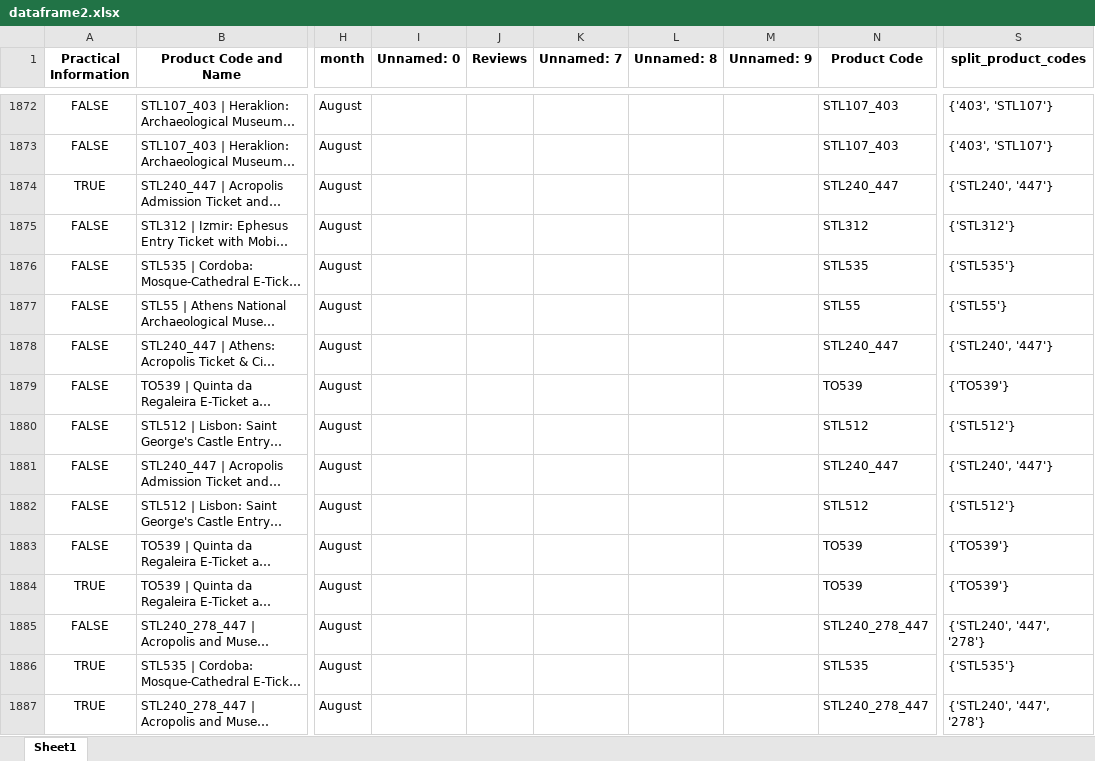
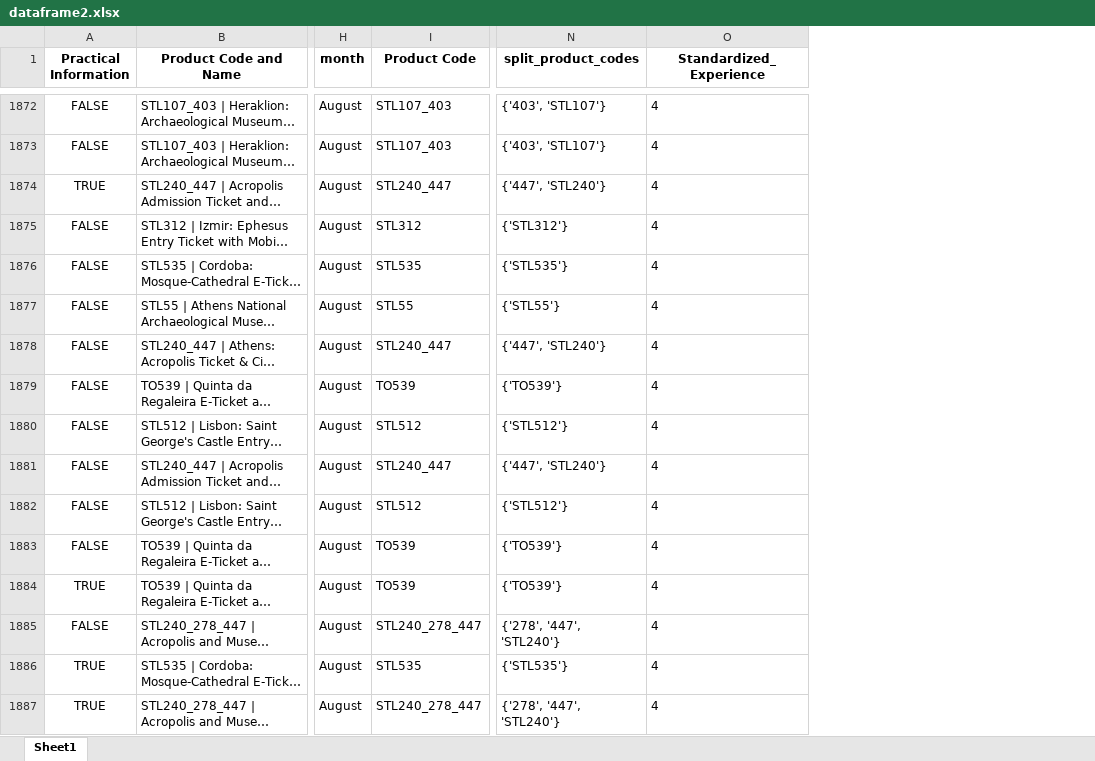
Before and after one commit to steve12512/E-Commerce-Data-Analysis-Project, an Excel workbook: dataframe2.xlsx, sheet Sheet1, drawn as a sheet; only a part is shown, gaps mark what is left out; long unchanged cells end in …; values as stored, in another font and other column widths than the file's, no borders; removed rows and columns are numbered as before the commit, all else as after; the diff covers the shown part only; the diff names each change by its address in the sheet, - before the commit and + after, or states it on an @@ line.

```diff
--- a/dataframe2.xlsx (sheet Sheet1)
+++ b/dataframe2.xlsx (sheet Sheet1)
-column I (Unnamed: 0), empty
-column J (Reviews), empty
-column K (Unnamed: 7), empty
-column L (Unnamed: 8), empty
-column M (Unnamed: 9), empty
+column O (Standardized_Experience), rows 1872-1887: all 4
-N1874 (split_product_codes): {'STL240', '447'}
+N1874 (split_product_codes): {'447', 'STL240'}
-N1878 (split_product_codes): {'STL240', '447'}
+N1878 (split_product_codes): {'447', 'STL240'}
-N1881 (split_product_codes): {'STL240', '447'}
+N1881 (split_product_codes): {'447', 'STL240'}
-N1885 (split_product_codes): {'STL240', '447', '278'}
+N1885 (split_product_codes): {'278', '447', 'STL240'}
-N1887 (split_product_codes): {'STL240', '447', '278'}
+N1887 (split_product_codes): {'278', '447', 'STL240'}
```
Also changed, not shown: 674 edited cells elsewhere in this sheet, questions/optimum_number_of_stories.xlsx, questions/recommended1.xlsx, 12 other files.
